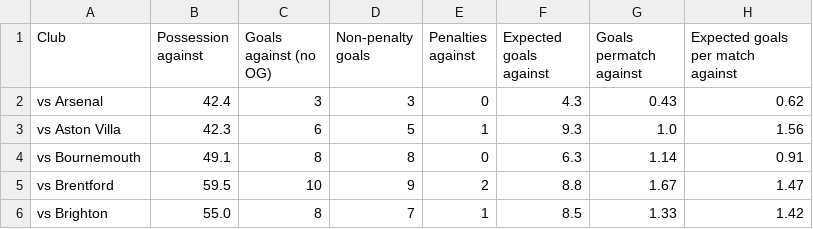
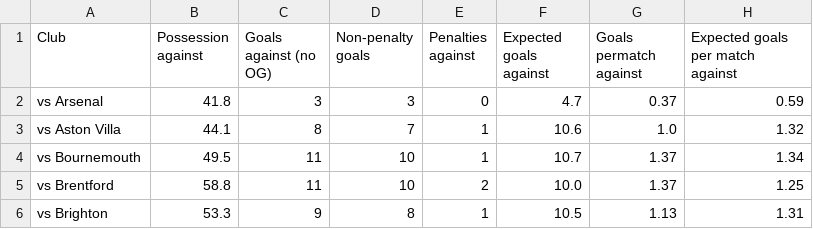
Before and after one commit to Zain3627/Fantasy_Premier_League_Predictor, a CSV file: stats/teams_against.csv, drawn as a sheet; only a part is shown; the diff covers the shown part only.

```diff
--- a/stats/teams_against.csv
+++ b/stats/teams_against.csv
@@ -1,6 +1,6 @@
 Club,Possession against,Goals against (no OG),Non-penalty goals,Penalties against,Expected goals against,Goals permatch against,Expected goals per match against
-vs Arsenal,42.4,3,3,0,4.3,0.43,0.62
-vs Aston Villa,42.3,6,5,1,9.3,1.0,1.56
-vs Bournemouth,49.1,8,8,0,6.3,1.14,0.91
-vs Brentford,59.5,10,9,2,8.8,1.67,1.47
-vs Brighton,55.0,8,7,1,8.5,1.33,1.42
+vs Arsenal,41.8,3,3,0,4.7,0.37,0.59
+vs Aston Villa,44.1,8,7,1,10.6,1.0,1.32
+vs Bournemouth,49.5,11,10,1,10.7,1.37,1.34
+vs Brentford,58.8,11,10,2,10.0,1.37,1.25
+vs Brighton,53.3,9,8,1,10.5,1.13,1.31
```
Also changed, not shown: 86 edited cells elsewhere in this file, stats/defenders.csv, stats/goalkeepers.csv, 4 other files.
